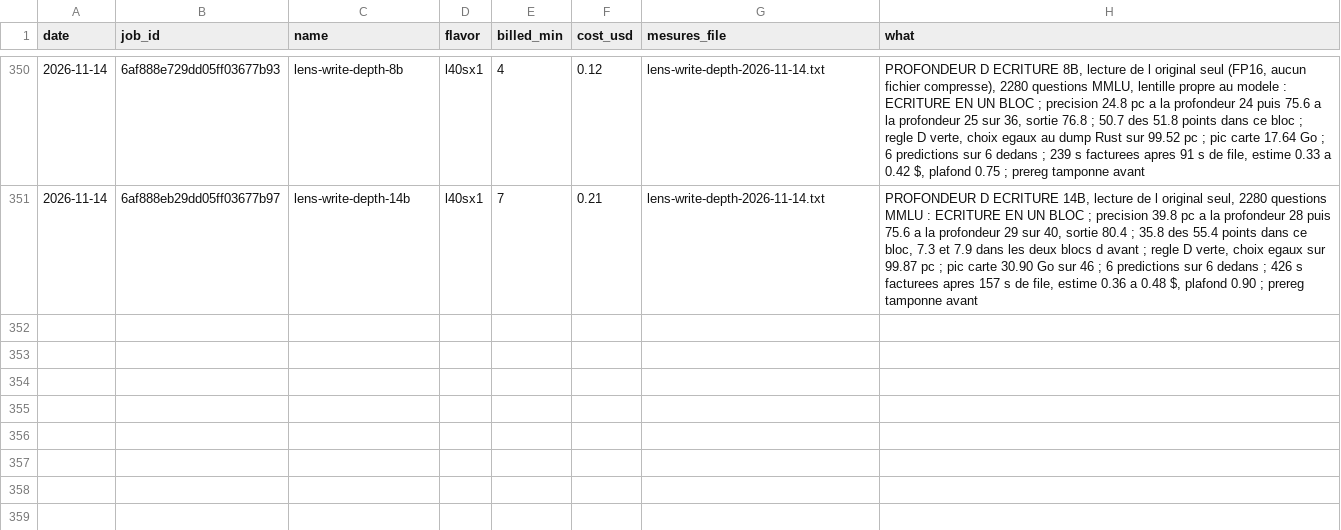
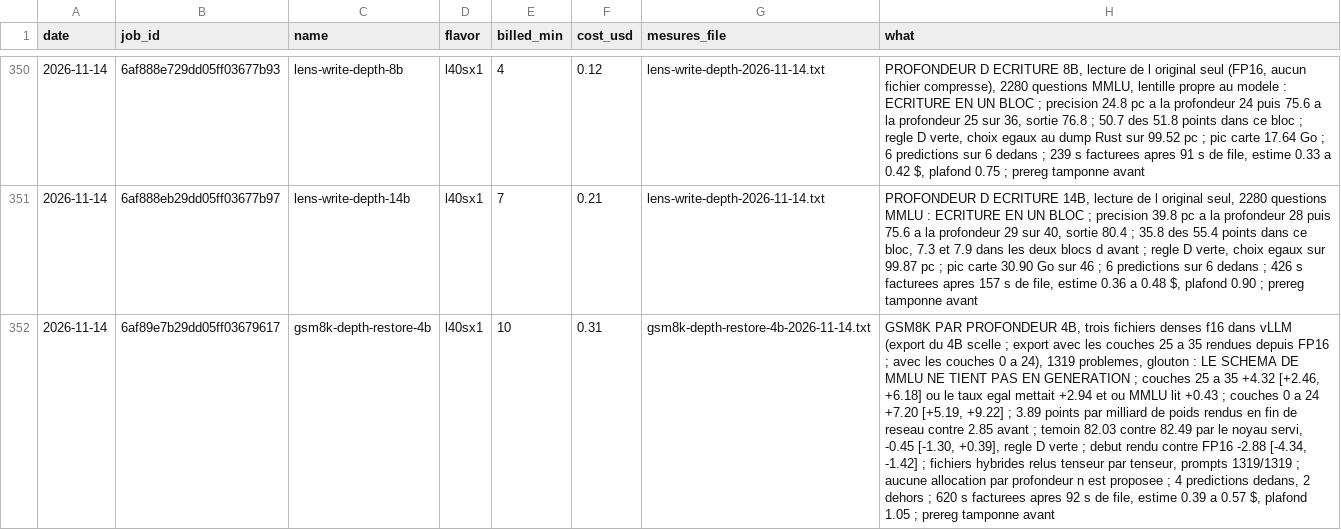
Before and after one commit to pjmalandrino/llvq, a CSV file: docs/data/jobs.csv, drawn as a sheet; only a part is shown, gaps mark what is left out; the diff names each change by its address in the sheet, - before the commit and + after, or states it on an @@ line.

```diff
--- a/docs/data/jobs.csv
+++ b/docs/data/jobs.csv
+row 352: 2026-11-14 | 6af89e7b29dd05ff03679617 | gsm8k-depth-restore-4b | l40sx1 | 10 | 0.31 | gsm8k-depth-restore-4b-2026-11-14.txt | GSM8K PAR PROFONDEUR 4B, trois fichiers denses f16 dans vLLM (export du 4B scelle ; export avec les couches 25 a 35 rendues depuis FP16 ; avec les couches 0 a 24), 1319 problemes, glouton : LE SCHEMA DE MMLU NE TIENT PAS EN GENERATION ; couches 25 a 35 +4.32 [+2.46, +6.18] ou le taux egal mettait +2.94 et ou MMLU lit +0.43 ; couches 0 a 24 +7.20 [+5.19, +9.22] ; 3.89 points par milliard de poids rendus en fin de reseau contre 2.85 avant ; temoin 82.03 contre 82.49 par le noyau servi, -0.45 [-1.30, +0.39], regle D verte ; debut rendu contre FP16 -2.88 [-4.34, -1.42] ; fichiers hybrides relus tenseur par tenseur, prompts 1319/1319 ; aucune allocation par profondeur n est proposee ; 4 predictions dedans, 2 dehors ; 620 s facturees apres 92 s de file, estime 0.39 a 0.57 $, plafond 1.05 ; prereg tamponne avant
```
Also changed, not shown: 27 other files.
